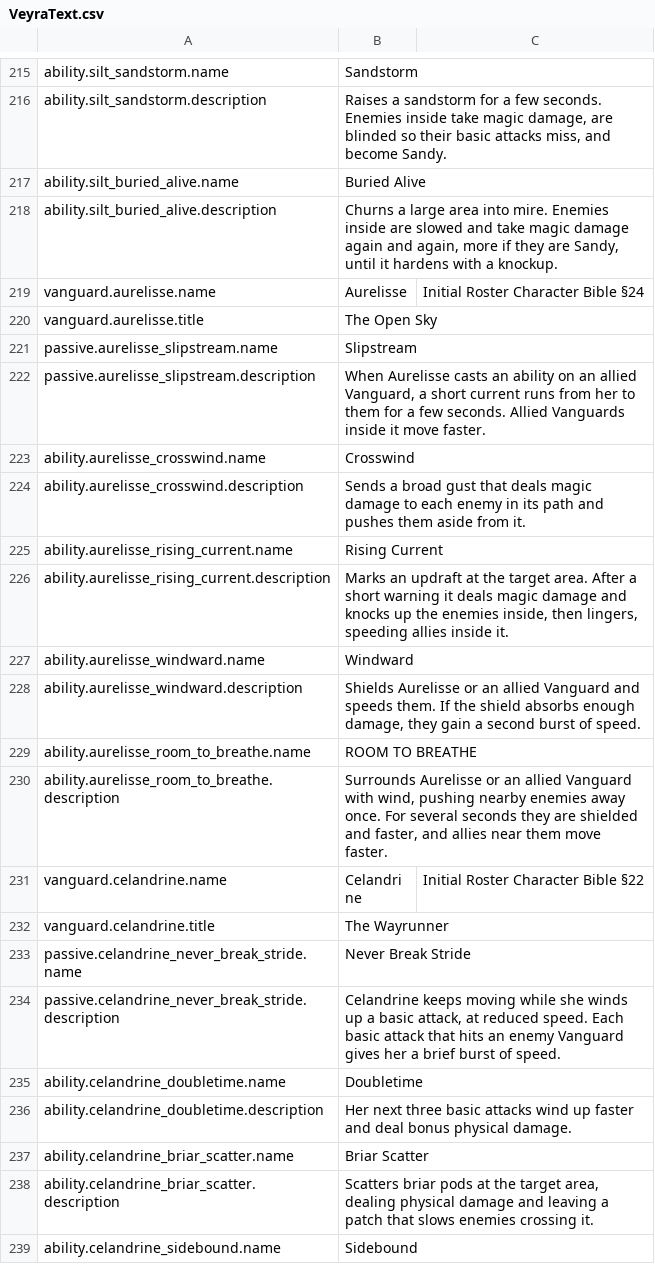
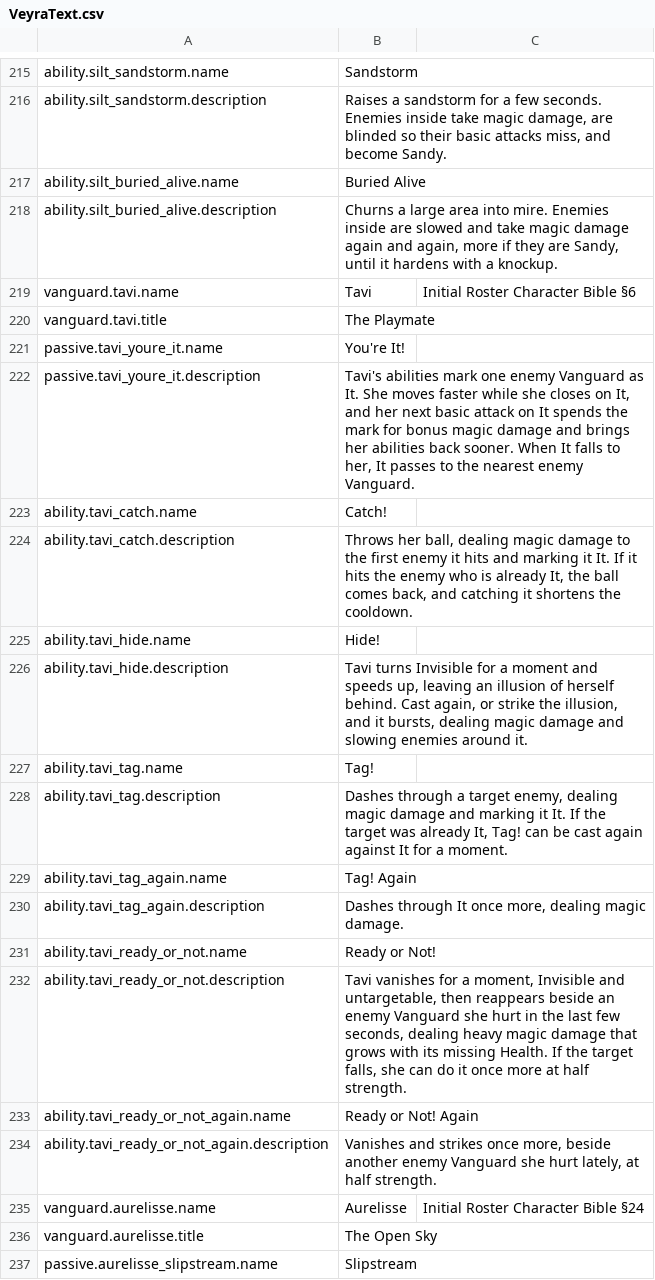
Before and after one commit to blooprocket-create/MOBAVeyra, a CSV file: Game/Text/VeyraText.csv, drawn as a sheet; only a part is shown, gaps mark what is left out; the shorter side is filled out with more unchanged rows.

```diff
--- a/Game/Text/VeyraText.csv
+++ b/Game/Text/VeyraText.csv
@@ -218,2 +218,18 @@ ability.silt_buried_alive.name,"Buried Alive",""
 ability.silt_buried_alive.description,"Churns a large area into mire. Enemies inside are slowed and take magic damage again and again, more if they are Sandy, until it hardens with a knockup.",""
+vanguard.tavi.name,"Tavi","Initial Roster Character Bible §6"
+vanguard.tavi.title,"The Playmate",""
+passive.tavi_youre_it.name,"You're It!",""
+passive.tavi_youre_it.description,"Tavi's abilities mark one enemy Vanguard as It. She moves faster while she closes on It, and her next basic attack on It spends the mark for bonus magic damage and brings her abilities back sooner. When It falls to her, It passes to the nearest enemy Vanguard.",""
+ability.tavi_catch.name,"Catch!",""
+ability.tavi_catch.description,"Throws her ball, dealing magic damage to the first enemy it hits and marking it It. If it hits the enemy who is already It, the ball comes back, and catching it shortens the cooldown.",""
+ability.tavi_hide.name,"Hide!",""
+ability.tavi_hide.description,"Tavi turns Invisible for a moment and speeds up, leaving an illusion of herself behind. Cast again, or strike the illusion, and it bursts, dealing magic damage and slowing enemies around it.",""
+ability.tavi_tag.name,"Tag!",""
+ability.tavi_tag.description,"Dashes through a target enemy, dealing magic damage and marking it It. If the target was already It, Tag! can be cast again against It for a moment.",""
+ability.tavi_tag_again.name,"Tag! Again",""
+ability.tavi_tag_again.description,"Dashes through It once more, dealing magic damage.",""
+ability.tavi_ready_or_not.name,"Ready or Not!",""
+ability.tavi_ready_or_not.description,"Tavi vanishes for a moment, Invisible and untargetable, then reappears beside an enemy Vanguard she hurt in the last few seconds, dealing heavy magic damage that grows with its missing Health. If the target falls, she can do it once more at half strength.",""
+ability.tavi_ready_or_not_again.name,"Ready or Not! Again",""
+ability.tavi_ready_or_not_again.description,"Vanishes and strikes once more, beside another enemy Vanguard she hurt lately, at half strength.",""
 vanguard.aurelisse.name,"Aurelisse","Initial Roster Character Bible §24"
```
Also changed, not shown: 19 other files.
